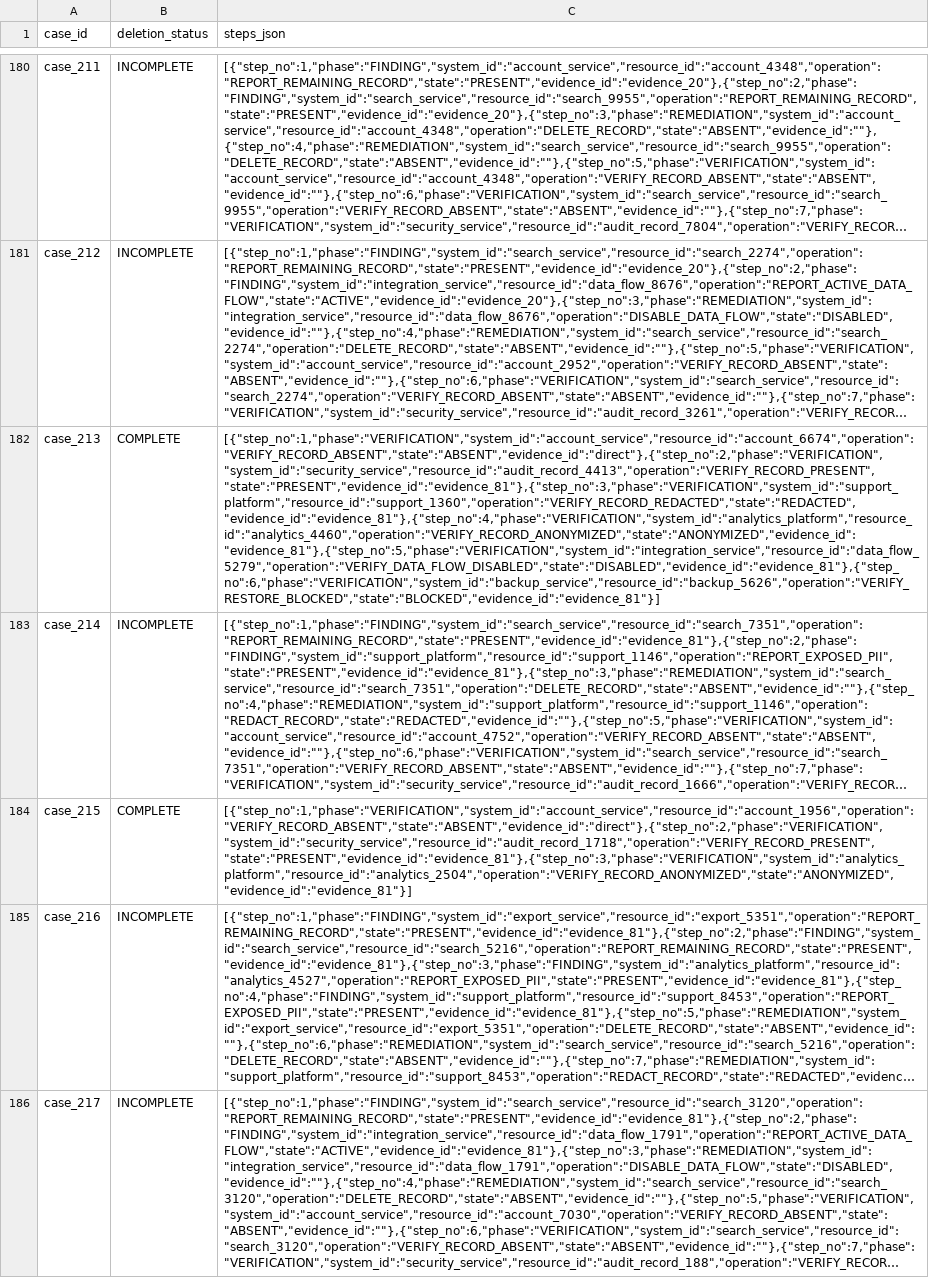
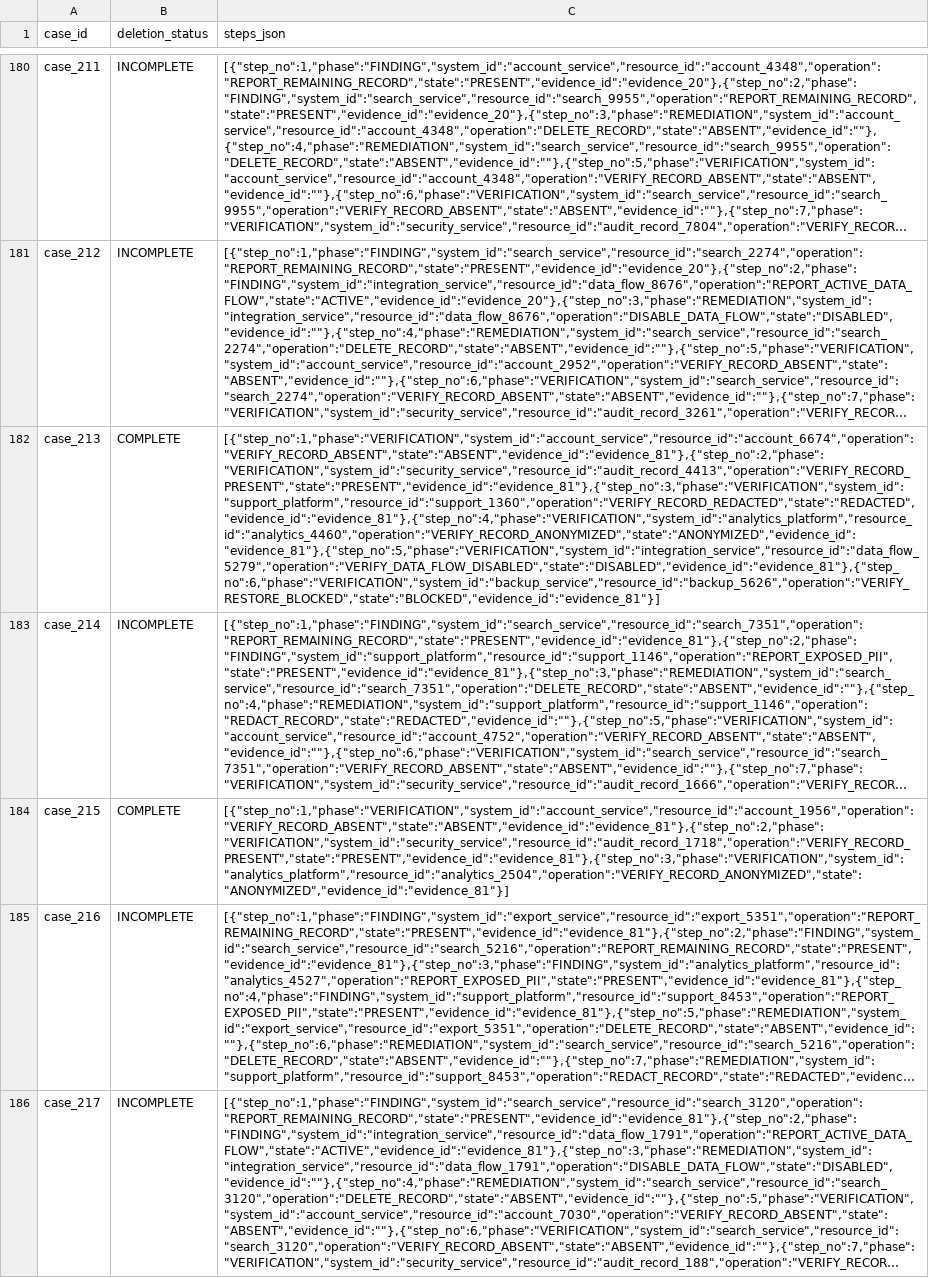
Before and after one commit to nirwan-teji/HackerRankOrchestrate, a CSV file: output.csv, drawn as a sheet; only a part is shown, gaps mark what is left out; long unchanged cells end in …; the diff covers the shown part only; the diff names each change by its address in the sheet, - before the commit and + after, or states it on an @@ line.

```diff
--- a/output.csv
+++ b/output.csv
-C182 (steps_json): [{"step_no":1,"phase":"VERIFICATION","system_id":"account_service","resource_id":"account_6674","operation":"VERIFY_RECORD_ABSENT","state":"ABSENT","evidence_id":"direct"},{"step_no":2,"phase":"VERIFICATION","system_id":"security_service","resource_id":"audit_record_4413","operation":"VERIFY_RECORD_PRESENT","state":"PRESENT","evidence_id":"evidence_81"},{"step_no":3,"phase":"VERIFICATION","system_id":"support_platform","resource_id":"support_1360","operation":"VERIFY_RECORD_REDACTED","state":"REDACTED","evidence_id":"evidence_81"},{"step_no":4,"phase":"VERIFICATION","system_id":"analytics_platform","resource_id":"analytics_4460","operation":"VERIFY_RECORD_ANONYMIZED","state":"ANONYMIZED","evidence_id":"evidence_81"},{"step_no":5,"phase":"VERIFICATION","system_id":"integration_service","resource_id":"data_flow_5279","operation":"VERIFY_DATA_FLOW_DISABLED","state":"DISABLED","evidence_id":"evidence_81"},{"step_no":6,"phase":"VERIFICATION","system_id":"backup_service","resource_id":"backup_5626","operation":"VERIFY_RESTORE_BLOCKED","state":"BLOCKED","evidence_id":"evidence_81"}]
+C182 (steps_json): [{"step_no":1,"phase":"VERIFICATION","system_id":"account_service","resource_id":"account_6674","operation":"VERIFY_RECORD_ABSENT","state":"ABSENT","evidence_id":"evidence_81"},{"step_no":2,"phase":"VERIFICATION","system_id":"security_service","resource_id":"audit_record_4413","operation":"VERIFY_RECORD_PRESENT","state":"PRESENT","evidence_id":"evidence_81"},{"step_no":3,"phase":"VERIFICATION","system_id":"support_platform","resource_id":"support_1360","operation":"VERIFY_RECORD_REDACTED","state":"REDACTED","evidence_id":"evidence_81"},{"step_no":4,"phase":"VERIFICATION","system_id":"analytics_platform","resource_id":"analytics_4460","operation":"VERIFY_RECORD_ANONYMIZED","state":"ANONYMIZED","evidence_id":"evidence_81"},{"step_no":5,"phase":"VERIFICATION","system_id":"integration_service","resource_id":"data_flow_5279","operation":"VERIFY_DATA_FLOW_DISABLED","state":"DISABLED","evidence_id":"evidence_81"},{"step_no":6,"phase":"VERIFICATION","system_id":"backup_service","resource_id":"backup_5626","operation":"VERIFY_RESTORE_BLOCKED","state":"BLOCKED","evidence_id":"evidence_81"}]
-C184 (steps_json): [{"step_no":1,"phase":"VERIFICATION","system_id":"account_service","resource_id":"account_1956","operation":"VERIFY_RECORD_ABSENT","state":"ABSENT","evidence_id":"direct"},{"step_no":2,"phase":"VERIFICATION","system_id":"security_service","resource_id":"audit_record_1718","operation":"VERIFY_RECORD_PRESENT","state":"PRESENT","evidence_id":"evidence_81"},{"step_no":3,"phase":"VERIFICATION","system_id":"analytics_platform","resource_id":"analytics_2504","operation":"VERIFY_RECORD_ANONYMIZED","state":"ANONYMIZED","evidence_id":"evidence_81"}]
+C184 (steps_json): [{"step_no":1,"phase":"VERIFICATION","system_id":"account_service","resource_id":"account_1956","operation":"VERIFY_RECORD_ABSENT","state":"ABSENT","evidence_id":"evidence_81"},{"step_no":2,"phase":"VERIFICATION","system_id":"security_service","resource_id":"audit_record_1718","operation":"VERIFY_RECORD_PRESENT","state":"PRESENT","evidence_id":"evidence_81"},{"step_no":3,"phase":"VERIFICATION","system_id":"analytics_platform","resource_id":"analytics_2504","operation":"VERIFY_RECORD_ANONYMIZED","state":"ANONYMIZED","evidence_id":"evidence_81"}]
```
Also changed, not shown: 10 edited cells elsewhere in this file, 13 other files.
